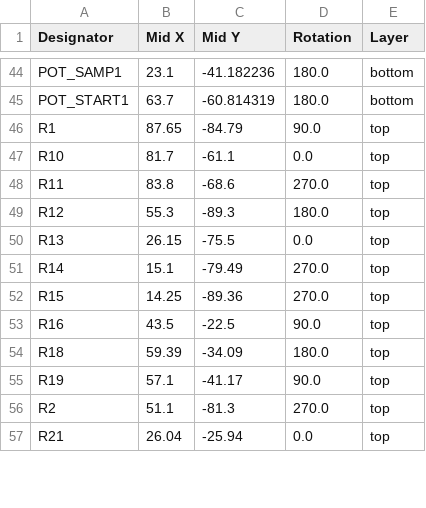
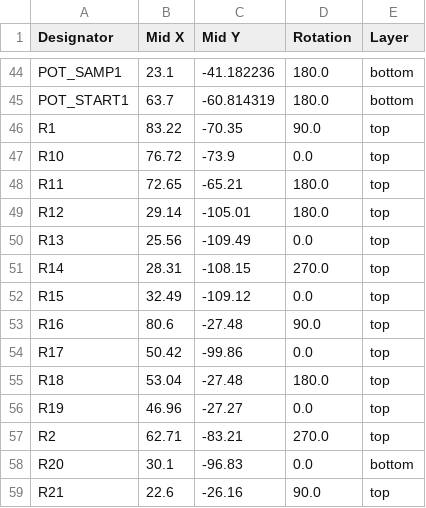
Before and after one commit to 4ms/pcb-Kit-Trig-Sampler, a CSV file: p3-SMT/production/positions.csv, drawn as a sheet; only a part is shown, gaps mark what is left out; the diff covers the shown part only.

```diff
--- a/p3-SMT/production/positions.csv
+++ b/p3-SMT/production/positions.csv
@@ -45,13 +45,15 @@ POT_SAMP1,23.1,-41.182236,180.0,bottom
 POT_START1,63.7,-60.814319,180.0,bottom
-R1,87.65,-84.79,90.0,top
-R10,81.7,-61.1,0.0,top
-R11,83.8,-68.6,270.0,top
-R12,55.3,-89.3,180.0,top
-R13,26.15,-75.5,0.0,top
-R14,15.1,-79.49,270.0,top
-R15,14.25,-89.36,270.0,top
-R16,43.5,-22.5,90.0,top
-R18,59.39,-34.09,180.0,top
-R19,57.1,-41.17,90.0,top
-R2,51.1,-81.3,270.0,top
-R21,26.04,-25.94,0.0,top
+R1,83.22,-70.35,90.0,top
+R10,76.72,-73.9,0.0,top
+R11,72.65,-65.21,180.0,top
+R12,29.14,-105.01,180.0,top
+R13,25.56,-109.49,0.0,top
+R14,28.31,-108.15,270.0,top
+R15,32.49,-109.12,0.0,top
+R16,80.6,-27.48,90.0,top
+R17,50.42,-99.86,0.0,top
+R18,53.04,-27.48,180.0,top
+R19,46.96,-27.27,0.0,top
+R2,62.71,-83.21,270.0,top
+R20,30.1,-96.83,0.0,bottom
+R21,22.6,-26.16,90.0,top
```
Also changed, not shown: 115 edited cells elsewhere in this file, p3-SMT/production/bom.csv, p3-SMT/production/designators.csv, 6 other files.
